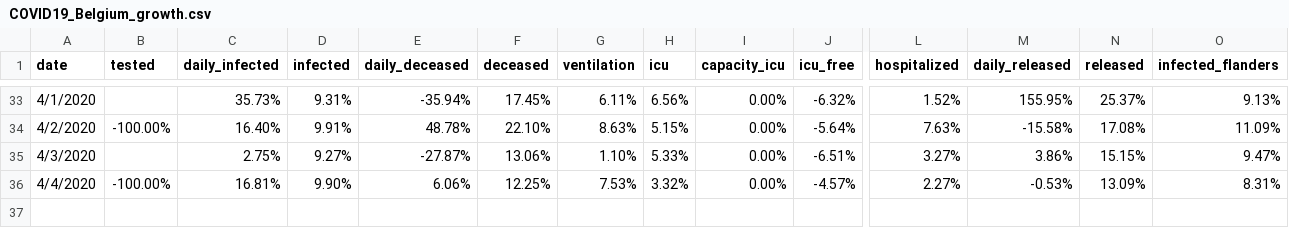
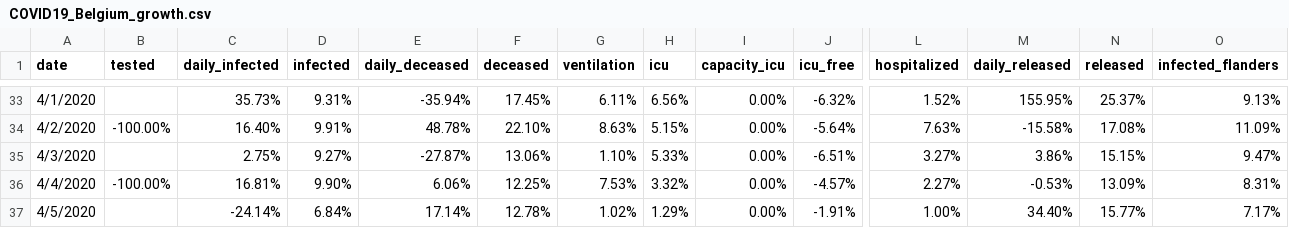
Before and after one commit to sdiepend/stayinyourkot, a CSV file: data/COVID19_Belgium_growth.csv, drawn as a sheet; only a part is shown, gaps mark what is left out; rows hold the shown columns only; the diff names each change by its address in the sheet, - before the commit and + after, or states it on an @@ line.

Commit message:
Add new data

```diff
--- a/data/COVID19_Belgium_growth.csv
+++ b/data/COVID19_Belgium_growth.csv
+row 37: 4/5/2020 |  | -24.14% | 6.84% | 17.14% | 12.78% | 1.02% | 1.29% | 0.00% | -1.91% | 1.00% | 34.40% | 15.77% | 7.17%
```
Also changed, not shown: data/COVID19_Belgium_cases.csv.
